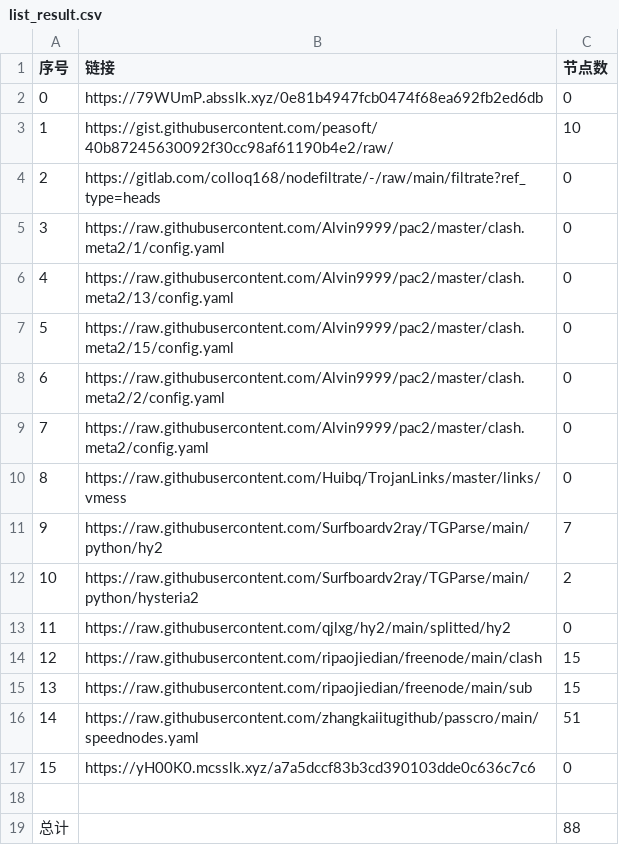
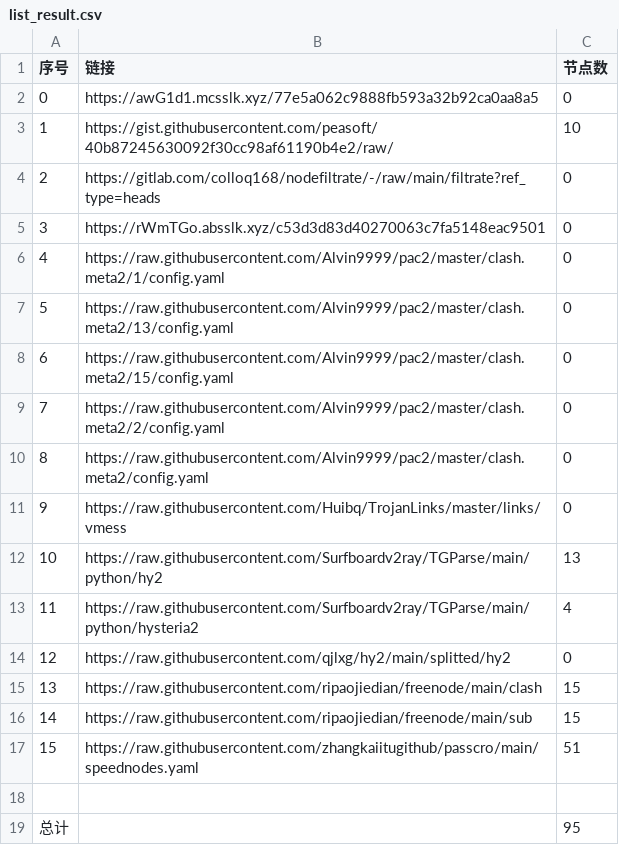
Before and after one commit to suanxidanian/NoMoreWalls, a CSV file: list_result.csv, drawn as a sheet; removed rows and columns are numbered as before the commit, all else as after; the diff names each change by its address in the sheet, - before the commit and + after, or states it on an @@ line.

```diff
--- a/list_result.csv
+++ b/list_result.csv
-B2 (链接): https://79WUmP.absslk.xyz/0e81b4947fcb0474f68ea692fb2ed6db
+B2 (链接): https://awG1d1.mcsslk.xyz/77e5a062c9888fb593a32b92ca0aa8a5
+row 5: 3 | https://rWmTGo.absslk.xyz/c53d3d83d40270063c7fa5148eac9501 | 0
@@ column A (序号) renumbered between rows 6 and 17 @@
-C12 (节点数): 7
+C12 (节点数): 13
-C13 (节点数): 2
+C13 (节点数): 4
-row 17: 15 | https://yH00K0.mcsslk.xyz/a7a5dccf83b3cd390103dde0c636c7c6 | 0
-C19 (节点数): 88
+C19 (节点数): 95
```
Also changed, not shown: 7 other files.
